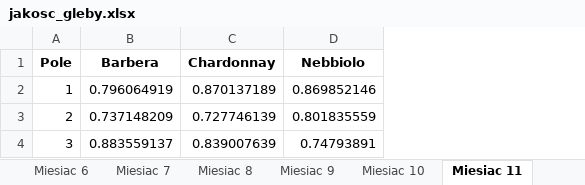
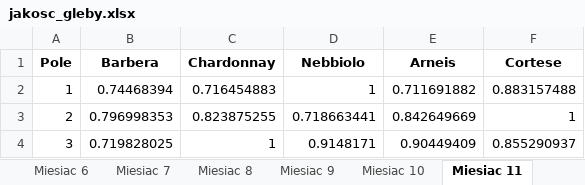
Before and after one commit to Julnowak/Vineyard-Model, an Excel workbook: Wyniki/Tabele/jakosc_gleby.xlsx, sheet Miesiac 11, drawn as a sheet; values as stored, in another font and other column widths than the file's, no borders; the diff names each change by its address in the sheet, - before the commit and + after, or states it on an @@ line.

```diff
--- a/Wyniki/Tabele/jakosc_gleby.xlsx (sheet Miesiac 11)
+++ b/Wyniki/Tabele/jakosc_gleby.xlsx (sheet Miesiac 11)
+column E (Arneis), rows 2-4: 0.711691882 | 0.842649669 | 0.90449409
+column F (Cortese), rows 2-4: 0.883157488 | 1 | 0.855290937
-B2 (Barbera): 0.796064919
+B2 (Barbera): 0.74468394
-C2 (Chardonnay): 0.870137189
+C2 (Chardonnay): 0.716454883
-D2 (Nebbiolo): 0.869852146
+D2 (Nebbiolo): 1
-B3 (Barbera): 0.737148209
+B3 (Barbera): 0.796998353
-C3 (Chardonnay): 0.727746139
+C3 (Chardonnay): 0.823875255
-D3 (Nebbiolo): 0.801835559
+D3 (Nebbiolo): 0.718663441
-B4 (Barbera): 0.883559137
+B4 (Barbera): 0.719828025
-C4 (Chardonnay): 0.839007639
+C4 (Chardonnay): 1
-D4 (Nebbiolo): 0.74793891
+D4 (Nebbiolo): 0.9148171
```
Also changed, not shown: sheet Miesiac 7, sheet Miesiac 2, sheet Miesiac 3, sheet Miesiac 4, sheet Miesiac 5, sheet Miesiac 6, 5 more sheets, Wyniki/Tabele/rozwiazanie_pocz.xlsx, 12 other files.
